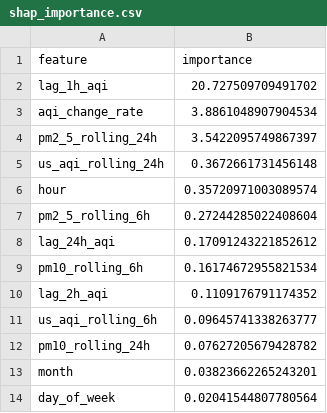
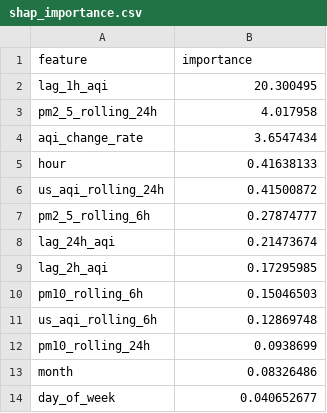
Before and after one commit to ahmed-121174/HazaraAQI_10Pearls, a CSV file: models/shap_importance.csv, drawn as a sheet.

Commit message:
[Daily] Retrained models + updated SHAP importance

```diff
--- a/models/shap_importance.csv
+++ b/models/shap_importance.csv
@@ -1,14 +1,14 @@
 feature,importance
-lag_1h_aqi,20.727509709491702
-aqi_change_rate,3.8861048907904534
-pm2_5_rolling_24h,3.5422095749867397
-us_aqi_rolling_24h,0.3672661731456148
-hour,0.35720971003089574
-pm2_5_rolling_6h,0.27244285022408604
-lag_24h_aqi,0.17091243221852612
-pm10_rolling_6h,0.16174672955821534
-lag_2h_aqi,0.1109176791174352
-us_aqi_rolling_6h,0.09645741338263777
-pm10_rolling_24h,0.07627205679428782
-month,0.03823662265243201
-day_of_week,0.02041544807780564
+lag_1h_aqi,20.300495
+pm2_5_rolling_24h,4.017958
+aqi_change_rate,3.6547434
+hour,0.41638133
+us_aqi_rolling_24h,0.41500872
+pm2_5_rolling_6h,0.27874777
+lag_24h_aqi,0.21473674
+lag_2h_aqi,0.17295985
+pm10_rolling_6h,0.15046503
+us_aqi_rolling_6h,0.12869748
+pm10_rolling_24h,0.0938699
+month,0.08326486
+day_of_week,0.040652677
```
Also changed, not shown: models/training_results.csv, 3 other files.
